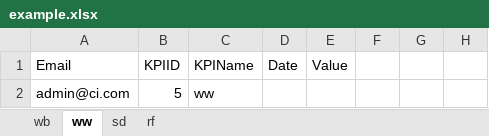
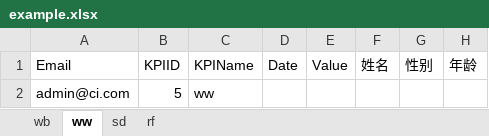
Before and after one commit to shentianyi/railsEpm, an Excel workbook: example.xlsx, sheet ww, drawn as a sheet; values as stored, in another font and other column widths than the file's, no borders; the diff names each change by its address in the sheet, - before the commit and + after, or states it on an @@ line.

Commit message:
fix kpi_entry error_heads

```diff
--- a/example.xlsx (sheet ww)
+++ b/example.xlsx (sheet ww)
-F1: (empty)
+F1: 姓名
-G1: (empty)
+G1: 性别
-H1: (empty)
+H1: 年龄
```
Also changed, not shown: 3 other files.
